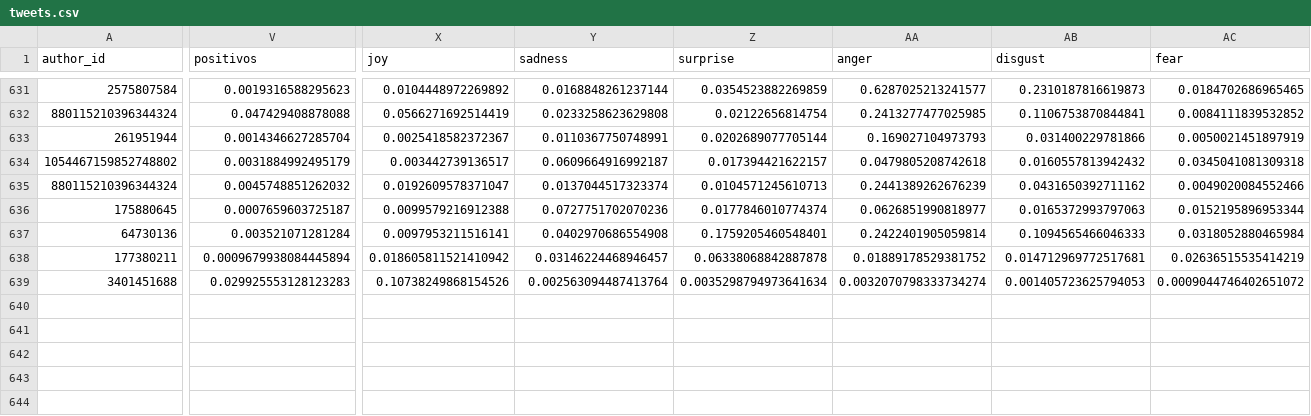
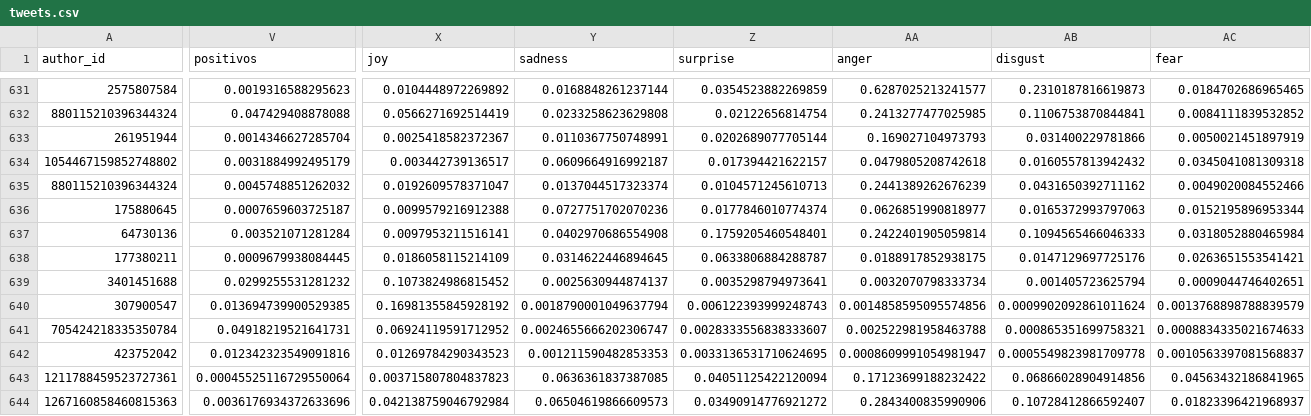
Before and after one commit to sebasur90/tweets_credicoop, a CSV file: tweets_historicos/tweets.csv, drawn as a sheet; only a part is shown, gaps mark what is left out; rows hold the shown columns only; the diff covers the shown part only; the diff names each change by its address in the sheet, - before the commit and + after, or states it on an @@ line.

Commit message:
actualizando twitts

```diff
--- a/tweets_historicos/tweets.csv
+++ b/tweets_historicos/tweets.csv
-V638 (positivos): 0.0009679938084445894
+V638 (positivos): 0.0009679938084445
-X638 (joy): 0.018605811521410942
+X638 (joy): 0.0186058115214109
-Y638 (sadness): 0.03146224468946457
+Y638 (sadness): 0.0314622446894645
-Z638 (surprise): 0.06338068842887878
+Z638 (surprise): 0.0633806884288787
-AA638 (anger): 0.01889178529381752
+AA638 (anger): 0.0188917852938175
-AB638 (disgust): 0.014712969772517681
+AB638 (disgust): 0.0147129697725176
-AC638 (fear): 0.02636515535414219
+AC638 (fear): 0.0263651553541421
-V639 (positivos): 0.029925553128123283
+V639 (positivos): 0.0299255531281232
-X639 (joy): 0.10738249868154526
+X639 (joy): 0.1073824986815452
-Y639 (sadness): 0.002563094487413764
+Y639 (sadness): 0.0025630944874137
-Z639 (surprise): 0.0035298794973641634
+Z639 (surprise): 0.0035298794973641
-AA639 (anger): 0.0032070798333734274
+AA639 (anger): 0.0032070798333734
-AB639 (disgust): 0.001405723625794053
+AB639 (disgust): 0.001405723625794
-AC639 (fear): 0.0009044746402651072
+AC639 (fear): 0.0009044746402651
+row 640: 307900547 | 0.013694739900529385 | 0.16981355845928192 | 0.0018790001049637794 | 0.006122393999248743 | 0.0014858595095574856 | 0.0009902092861011624 | 0.0013768898788839579
+row 641: 705424218335350784 | 0.04918219521641731 | 0.06924119591712952 | 0.0024655666202306747 | 0.0028333556838333607 | 0.002522981958463788 | 0.000865351699758321 | 0.0008834335021674633
+row 642: 423752042 | 0.012342323549091816 | 0.01269784290343523 | 0.001211590482853353 | 0.0033136531710624695 | 0.0008609991054981947 | 0.0005549823981709778 | 0.0010563397081568837
+row 643: 1211788459523727361 | 0.00045525116729550064 | 0.003715807804837823 | 0.0636361837387085 | 0.04051125422120094 | 0.17123699188232422 | 0.06866028904914856 | 0.04563432186841965
+row 644: 1267160858460815363 | 0.0036176934372633696 | 0.042138759046792984 | 0.06504619866609573 | 0.03490914776921272 | 0.2843400835990906 | 0.10728412866592407 | 0.01823396421968937
```
Also changed, not shown: 8 edited cells elsewhere in this file.
